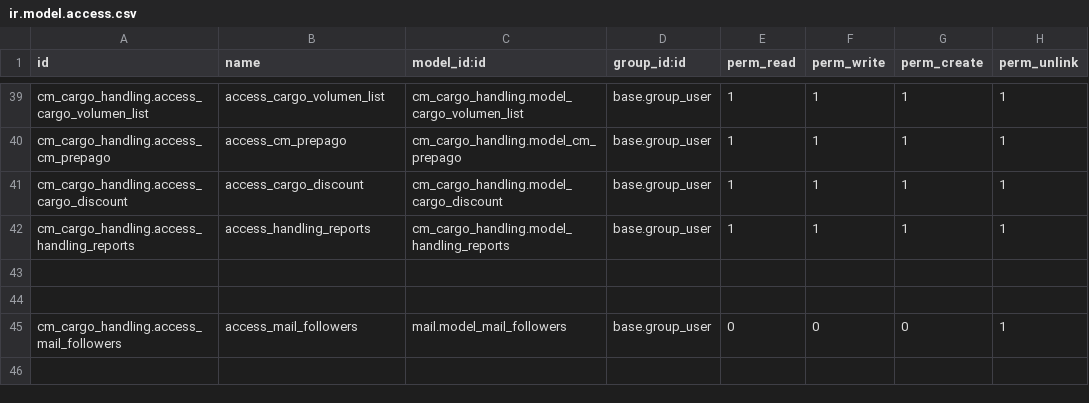
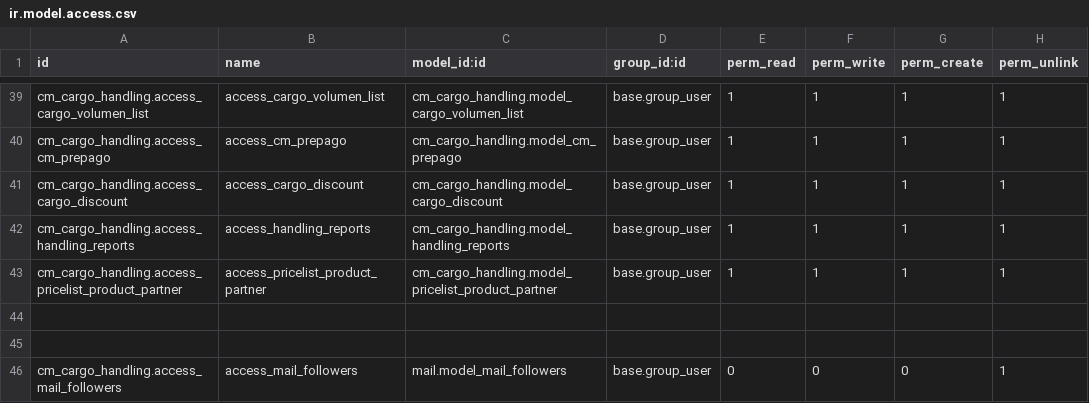
Before and after one commit to helpadcm/cm-rh, a CSV file: cm_cargo_handling/security/ir.model.access.csv, drawn as a sheet; only a part is shown, gaps mark what is left out.

```diff
--- a/cm_cargo_handling/security/ir.model.access.csv
+++ b/cm_cargo_handling/security/ir.model.access.csv
@@ -42,2 +42,3 @@ cm_cargo_handling.access_cargo_discount,access_cargo_discount,cm_cargo_handling.
 cm_cargo_handling.access_handling_reports,access_handling_reports,cm_cargo_handling.model_handling_reports,base.group_user,1,1,1,1
+cm_cargo_handling.access_pricelist_product_partner,access_pricelist_product_partner,cm_cargo_handling.model_pricelist_product_partner,base.group_user,1,1,1,1
 
```
Also changed, not shown: 3 other files.
